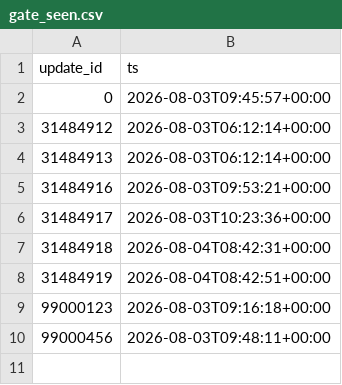
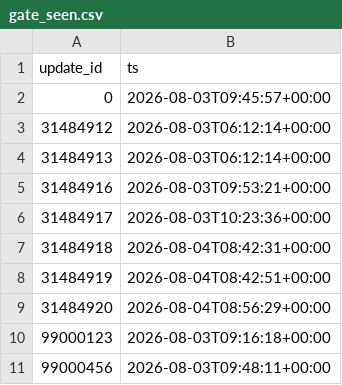
Before and after one commit to intrepidkarthi/autoseo, a CSV file: state/gate_seen.csv, drawn as a sheet.

```diff
--- a/state/gate_seen.csv
+++ b/state/gate_seen.csv
@@ -8,2 +8,3 @@ update_id,ts
 31484919,2026-08-04T08:42:51+00:00
+31484920,2026-08-04T08:56:29+00:00
 99000123,2026-08-03T09:16:18+00:00
```
Also changed, not shown: state/queue_item.csv, state/run_log.csv.
